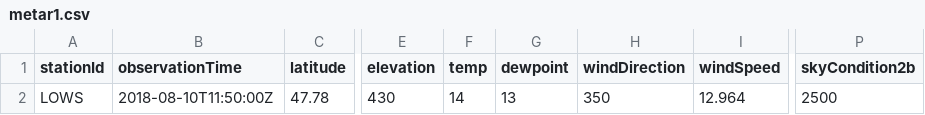
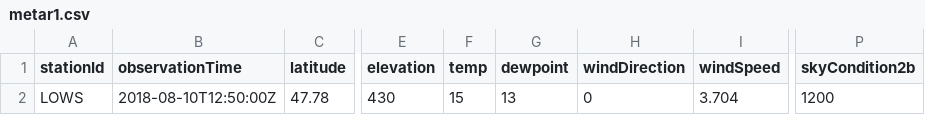
Before and after one commit to mmittlb/pywde1, a CSV file: metar1.csv, drawn as a sheet; only a part is shown, gaps mark what is left out; the diff names each change by its address in the sheet, - before the commit and + after, or states it on an @@ line.

Commit message:
Add metar1.csv

```diff
--- a/metar1.csv
+++ b/metar1.csv
-B2 (observationTime): 2018-08-10T11:50:00Z
+B2 (observationTime): 2018-08-10T12:50:00Z
-F2 (temp): 14
+F2 (temp): 15
-H2 (windDirection): 350
+H2 (windDirection): 0
-I2 (windSpeed): 12.964
+I2 (windSpeed): 3.704
-P2 (skyCondition2b): 2500
+P2 (skyCondition2b): 1200
```
